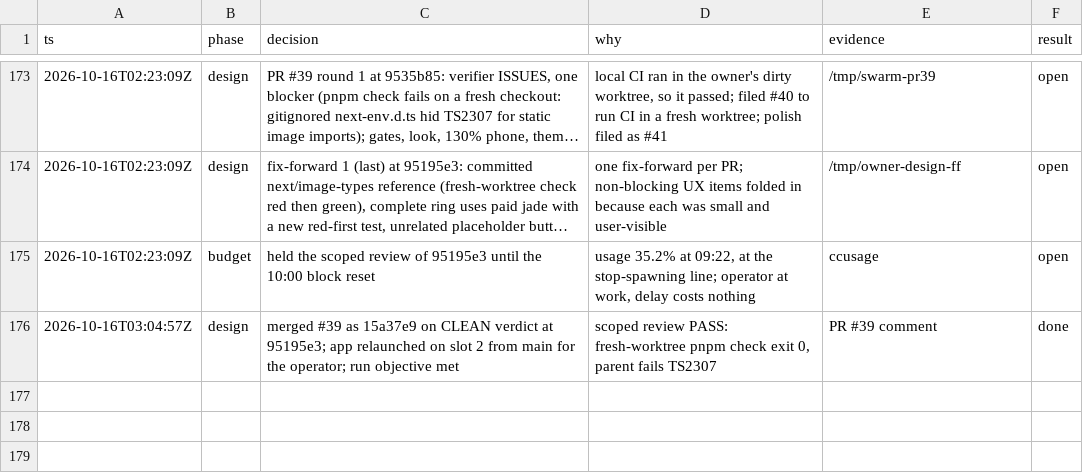
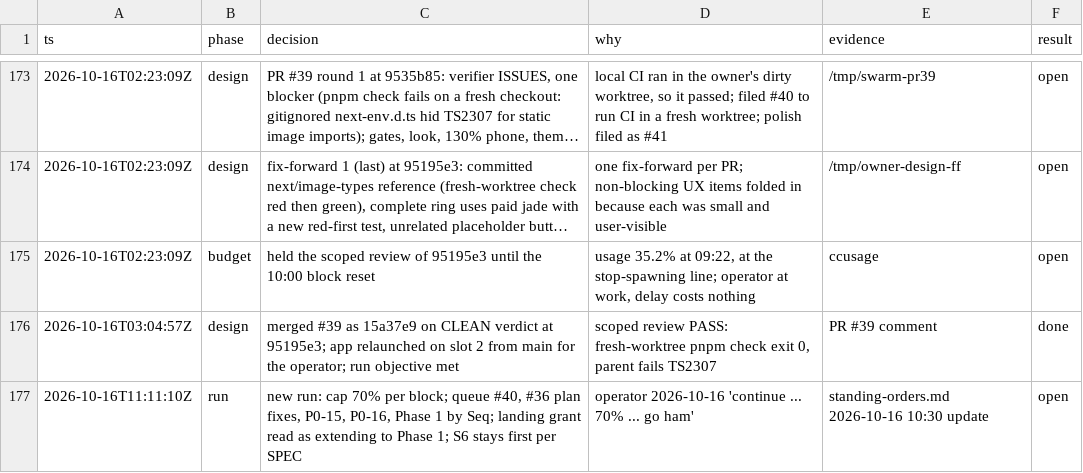
Before and after one commit to ngducn/esta, a TSV file: docs/plan/trail/decisions.tsv, drawn as a sheet; only a part is shown, gaps mark what is left out; long unchanged cells end in …; the diff names each change by its address in the sheet, - before the commit and + after, or states it on an @@ line.

```diff
--- a/docs/plan/trail/decisions.tsv
+++ b/docs/plan/trail/decisions.tsv
+row 177: 2026-10-16T11:11:10Z | run | new run: cap 70% per block; queue #40, #36 plan fixes, P0-15, P0-16, Phase 1 by Seq; landing grant read as extending to Phase 1; S6 stays first per SPEC | operator 2026-10-16 'continue ... 70% ... go ham' | standing-orders.md 2026-10-16 10:30 update | open
```
Also changed, not shown: 1 other file.
